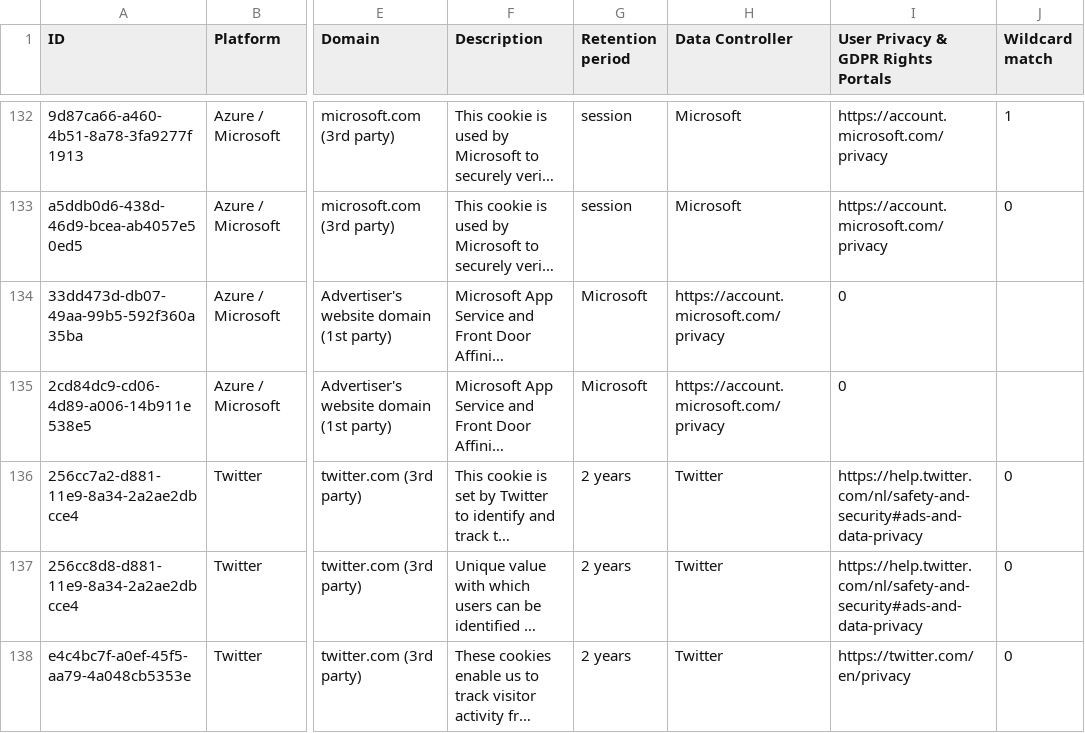
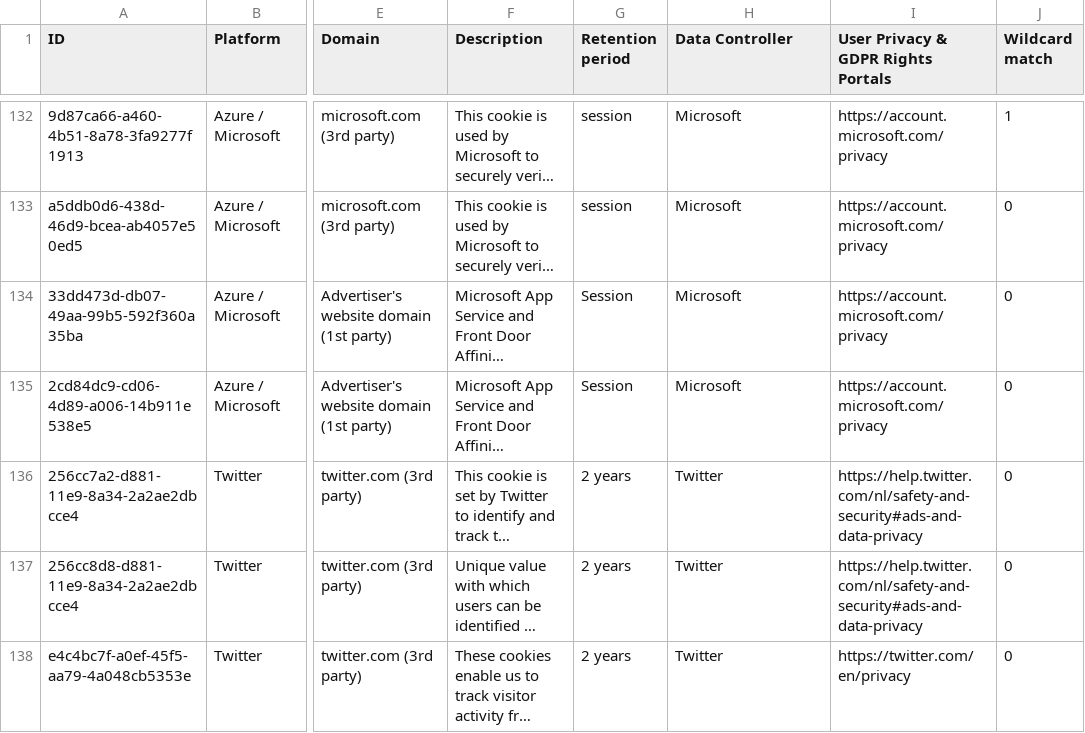
Before and after one commit to jkwakman/Open-Cookie-Database, a CSV file: open-cookie-database.csv, drawn as a sheet; only a part is shown, gaps mark what is left out; long unchanged cells end in …; the diff names each change by its address in the sheet, - before the commit and + after, or states it on an @@ line.

Commit message:
Update open-cookie-database.csv

```diff
--- a/open-cookie-database.csv
+++ b/open-cookie-database.csv
-G134:G135 (Retention period): Microsoft
+G134:G135 (Retention period): Session
-H134:H135 (Data Controller): https://account.microsoft.com/privacy
+H134:H135 (Data Controller): Microsoft
-I134:I135: 0
+I134:I135: https://account.microsoft.com/privacy
-J134:J135 (Wildcard match): (empty)
+J134:J135 (Wildcard match): 0
```
